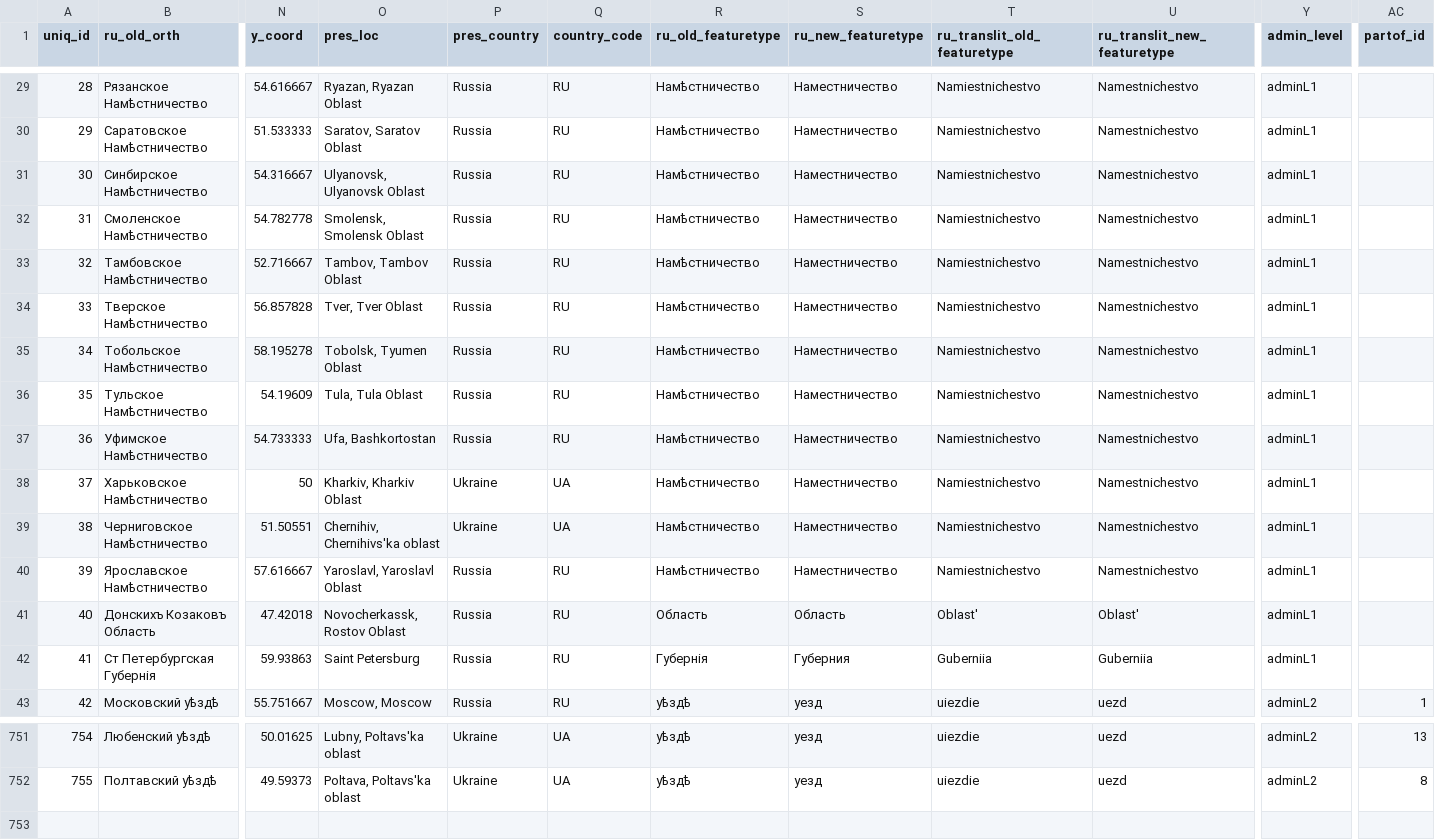
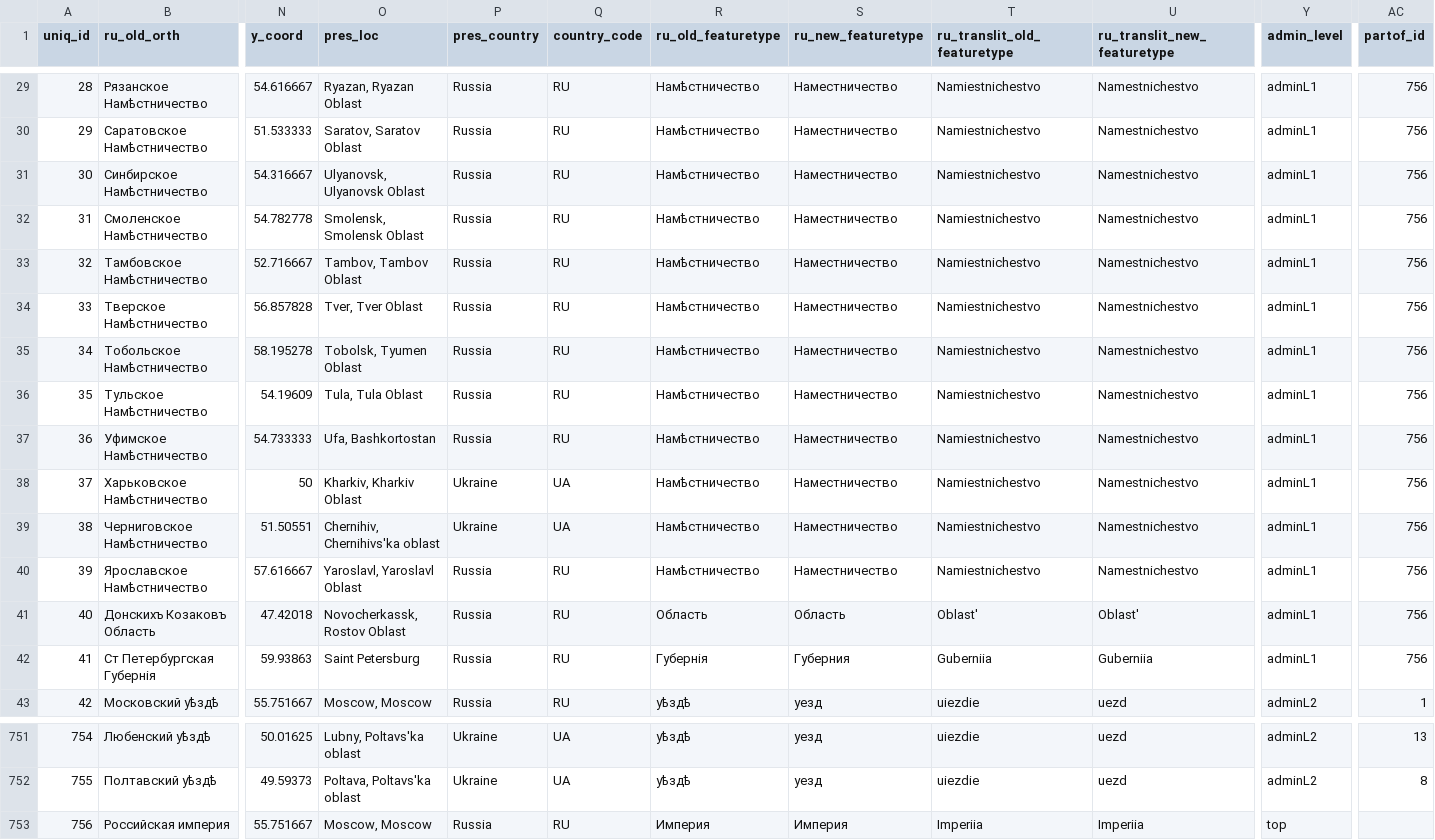
Before and after one commit to jaguillette/fungHGR, a CSV file: output/hgr_dataset.csv, drawn as a sheet; only a part is shown, gaps mark what is left out; rows hold the shown columns only; the diff covers the shown part only; the diff names each change by its address in the sheet, - before the commit and + after, or states it on an @@ line.

```diff
--- a/output/hgr_dataset.csv
+++ b/output/hgr_dataset.csv
-AC29:AC42 (partof_id): (empty)
+AC29:AC42 (partof_id): 756
+row 753: 756 | Российская империя | 55.751667 | Moscow, Moscow | Russia | RU | Империя | Империя | Imperiia | Imperiia | top
```
Also changed, not shown: 27 edited cells elsewhere in this file.
